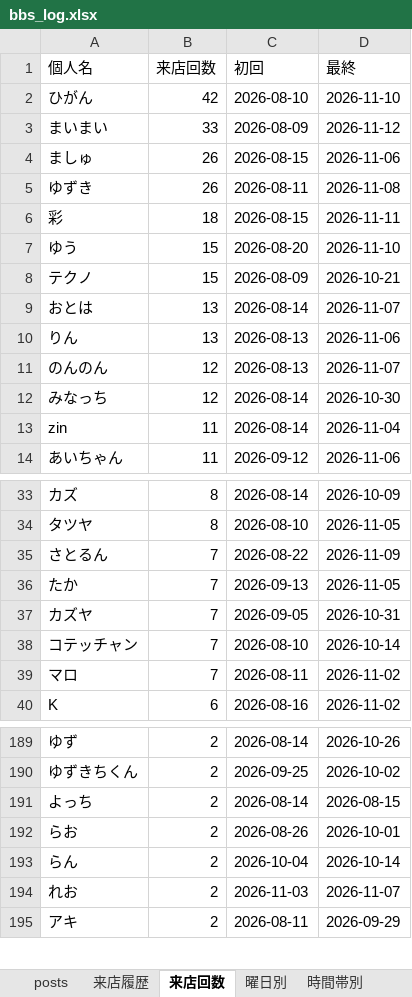
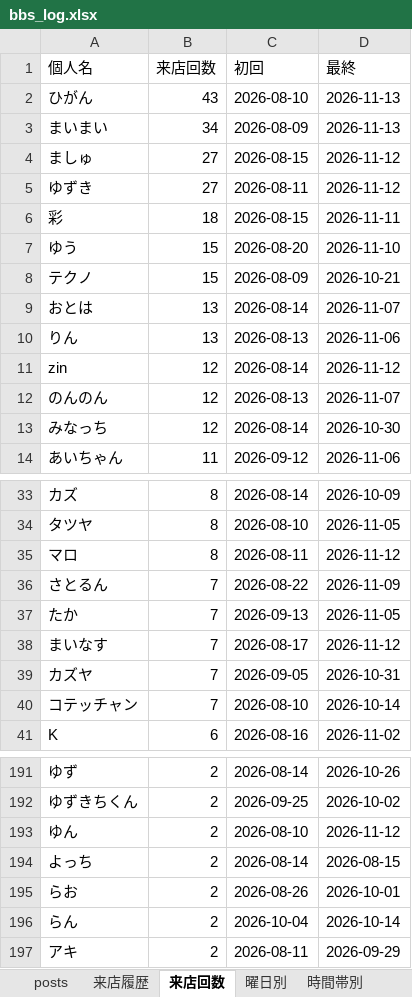
Before and after one commit to satoshiroid/bambitch-bbs-archiver, an Excel workbook: bbs_log.xlsx, sheet 来店回数, drawn as a sheet; only a part is shown, gaps mark what is left out; values as stored, in another font and other column widths than the file's, no borders; removed rows and columns are numbered as before the commit, all else as after; the diff covers the shown part only; the diff names each change by its address in the sheet, - before the commit and + after, or states it on an @@ line.

```diff
--- a/bbs_log.xlsx (sheet 来店回数)
+++ b/bbs_log.xlsx (sheet 来店回数)
-B2 (来店回数): 42
+B2 (来店回数): 43
-D2 (最終): 2026-11-10
+D2 (最終): 2026-11-13
-B3 (来店回数): 33
+B3 (来店回数): 34
-D3 (最終): 2026-11-12
+D3 (最終): 2026-11-13
-B4:B5 (来店回数): 26
+B4:B5 (来店回数): 27
-D4 (最終): 2026-11-06
+D4 (最終): 2026-11-12
-D5 (最終): 2026-11-08
+D5 (最終): 2026-11-12
+row 11: zin | 12 | 2026-08-14 | 2026-11-12
-row 13: zin | 11 | 2026-08-14 | 2026-11-04
+row 35: マロ | 8 | 2026-08-11 | 2026-11-12
+row 38: まいなす | 7 | 2026-08-17 | 2026-11-12
-row 39: マロ | 7 | 2026-08-11 | 2026-11-02
+row 193: ゆん | 2 | 2026-08-10 | 2026-11-12
-row 194: れお | 2 | 2026-11-03 | 2026-11-07
```
Also changed, not shown: 7 added rows and 4 removed rows elsewhere in this sheet, sheet 来店履歴, sheet posts, sheet 時間帯別, sheet 曜日別, sheet 月次推移, 1 other file.
